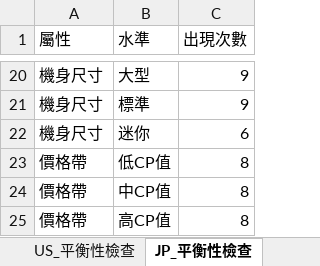
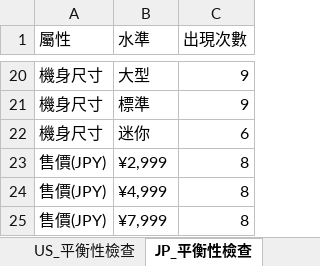
Before and after one commit to TimLai666/urbaner, an Excel workbook: output_conjoint/product_cards.xlsx, sheet JP_平衡性檢查, drawn as a sheet; only a part is shown, gaps mark what is left out; values as stored, in another font and other column widths than the file's, no borders; removed rows and columns are numbered as before the commit, all else as after; the diff names each change by its address in the sheet, - before the commit and + after, or states it on an @@ line.

```diff
--- a/output_conjoint/product_cards.xlsx (sheet JP_平衡性檢查)
+++ b/output_conjoint/product_cards.xlsx (sheet JP_平衡性檢查)
-row 23: 價格帶 | 低CP值 | 8
-row 24: 價格帶 | 中CP值 | 8
-row 25: 價格帶 | 高CP值 | 8
+row 23: 售價(JPY) | ¥2,999 | 8
+row 24: 售價(JPY) | ¥4,999 | 8
+row 25: 售價(JPY) | ¥7,999 | 8
```
Also changed, not shown: sheet US_24張產品卡, sheet JP_24張產品卡, sheet US_平衡性檢查, 2 other files.
